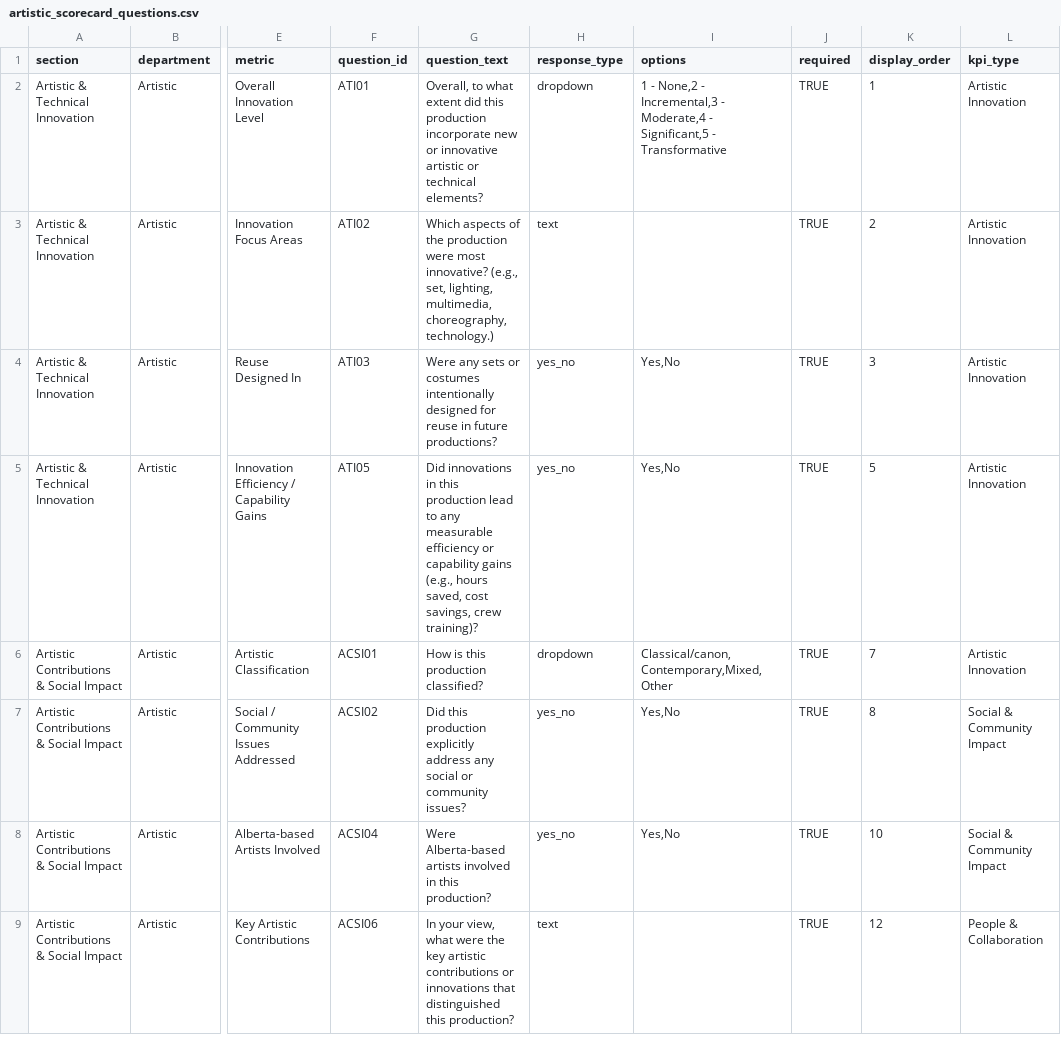
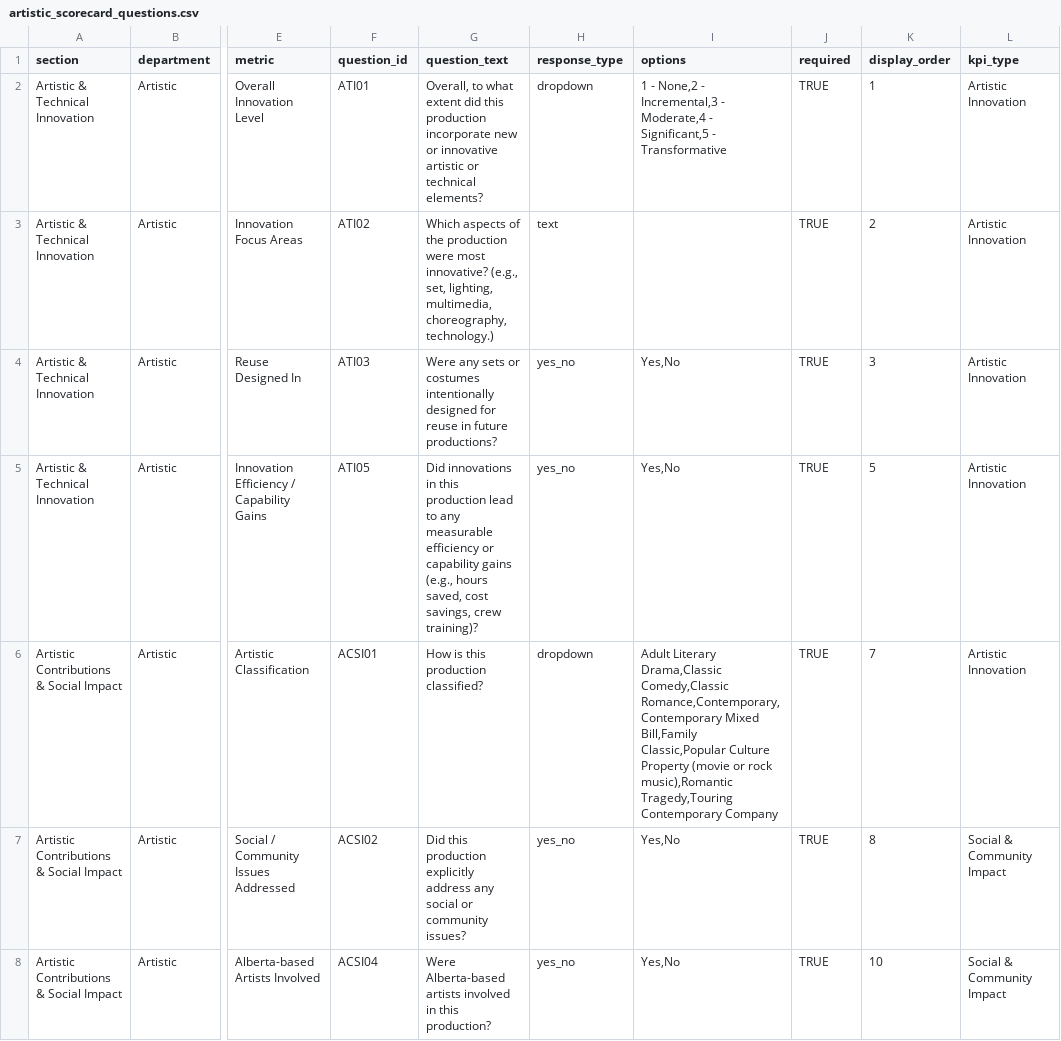
Before and after one commit to chrisrobingeorge-ai/scorecard, a CSV file: data/artistic_scorecard_questions.csv, drawn as a sheet; only a part is shown, gaps mark what is left out; the shorter side is filled out with more unchanged rows; the diff names each change by its address in the sheet, - before the commit and + after, or states it on an @@ line.

Commit message:
Update artistic_scorecard_questions.csv

```diff
--- a/data/artistic_scorecard_questions.csv
+++ b/data/artistic_scorecard_questions.csv
-I6 (options): Classical/canon,Contemporary,Mixed,Other
+I6 (options): Adult Literary Drama,Classic Comedy,Classic Romance,Contemporary,Contemporary Mixed Bill,Family Classic,Popular Culture Property (movie or rock music),Romantic Tragedy,Touring Contemporary Company
```
